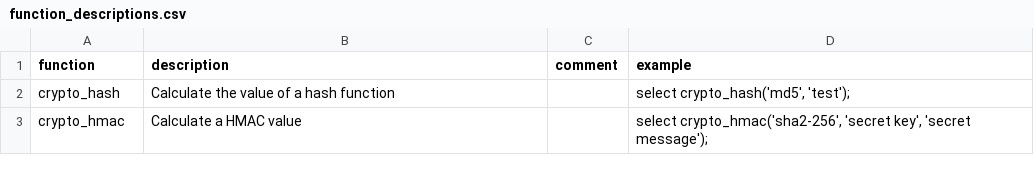
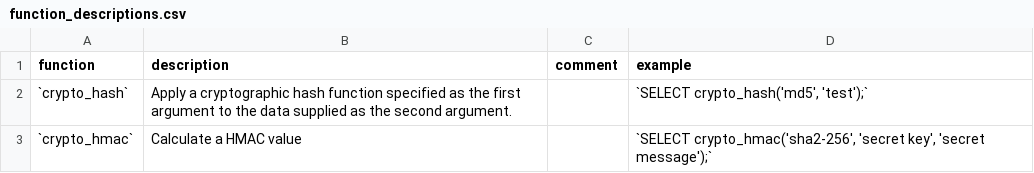
Before and after one commit to duckdb/community-extensions, a CSV file: extensions/crypto/docs/function_descriptions.csv, drawn as a sheet.

Commit message:
fix: improve crypto docs

```diff
--- a/extensions/crypto/docs/function_descriptions.csv
+++ b/extensions/crypto/docs/function_descriptions.csv
@@ -1,3 +1,3 @@
 function,description,comment,example
-crypto_hash,"Calculate the value of a hash function","","select crypto_hash('md5', 'test');"
-crypto_hmac,"Calculate a HMAC value","","select crypto_hmac('sha2-256', 'secret key', 'secret message');"
+"`crypto_hash`","Apply a cryptographic hash function specified as the first argument to the data supplied as the second argument.","","`SELECT crypto_hash('md5', 'test');`"
+"`crypto_hmac`","Calculate a HMAC value","","`SELECT crypto_hmac('sha2-256', 'secret key', 'secret message');`"
```
Also changed, not shown: 1 other file.
